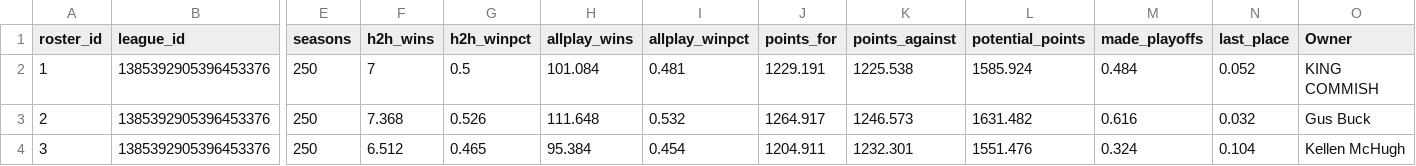
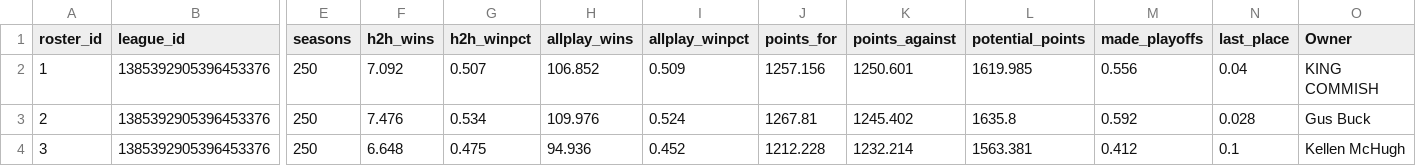
Before and after one commit to jayson-stancil/sleeper-power-rankings, a CSV file: data/adg_redraft/Simulation/summary_simulation.csv, drawn as a sheet; only a part is shown, gaps mark what is left out; the diff covers the shown part only; the diff names each change by its address in the sheet, - before the commit and + after, or states it on an @@ line.

```diff
--- a/data/adg_redraft/Simulation/summary_simulation.csv
+++ b/data/adg_redraft/Simulation/summary_simulation.csv
-F2 (h2h_wins): 7
+F2 (h2h_wins): 7.092
-G2 (h2h_winpct): 0.5
+G2 (h2h_winpct): 0.507
-H2 (allplay_wins): 101.084
+H2 (allplay_wins): 106.852
-I2 (allplay_winpct): 0.481
+I2 (allplay_winpct): 0.509
-J2 (points_for): 1229.191
+J2 (points_for): 1257.156
-K2 (points_against): 1225.538
+K2 (points_against): 1250.601
-L2 (potential_points): 1585.924
+L2 (potential_points): 1619.985
-M2 (made_playoffs): 0.484
+M2 (made_playoffs): 0.556
-N2 (last_place): 0.052
+N2 (last_place): 0.04
-F3 (h2h_wins): 7.368
+F3 (h2h_wins): 7.476
-G3 (h2h_winpct): 0.526
+G3 (h2h_winpct): 0.534
-H3 (allplay_wins): 111.648
+H3 (allplay_wins): 109.976
-I3 (allplay_winpct): 0.532
+I3 (allplay_winpct): 0.524
-J3 (points_for): 1264.917
+J3 (points_for): 1267.81
-K3 (points_against): 1246.573
+K3 (points_against): 1245.402
-L3 (potential_points): 1631.482
+L3 (potential_points): 1635.8
-M3 (made_playoffs): 0.616
+M3 (made_playoffs): 0.592
-N3 (last_place): 0.032
+N3 (last_place): 0.028
-F4 (h2h_wins): 6.512
+F4 (h2h_wins): 6.648
-G4 (h2h_winpct): 0.465
+G4 (h2h_winpct): 0.475
-H4 (allplay_wins): 95.384
+H4 (allplay_wins): 94.936
-I4 (allplay_winpct): 0.454
+I4 (allplay_winpct): 0.452
-J4 (points_for): 1204.911
+J4 (points_for): 1212.228
-K4 (points_against): 1232.301
+K4 (points_against): 1232.214
-L4 (potential_points): 1551.476
+L4 (potential_points): 1563.381
-M4 (made_playoffs): 0.324
+M4 (made_playoffs): 0.412
-N4 (last_place): 0.104
+N4 (last_place): 0.1
```
Also changed, not shown: 117 edited cells elsewhere in this file, data/adg_redraft/Simulation/summary_season.csv, data/adg_redraft/Transactions/2026.csv, 1 other file.
